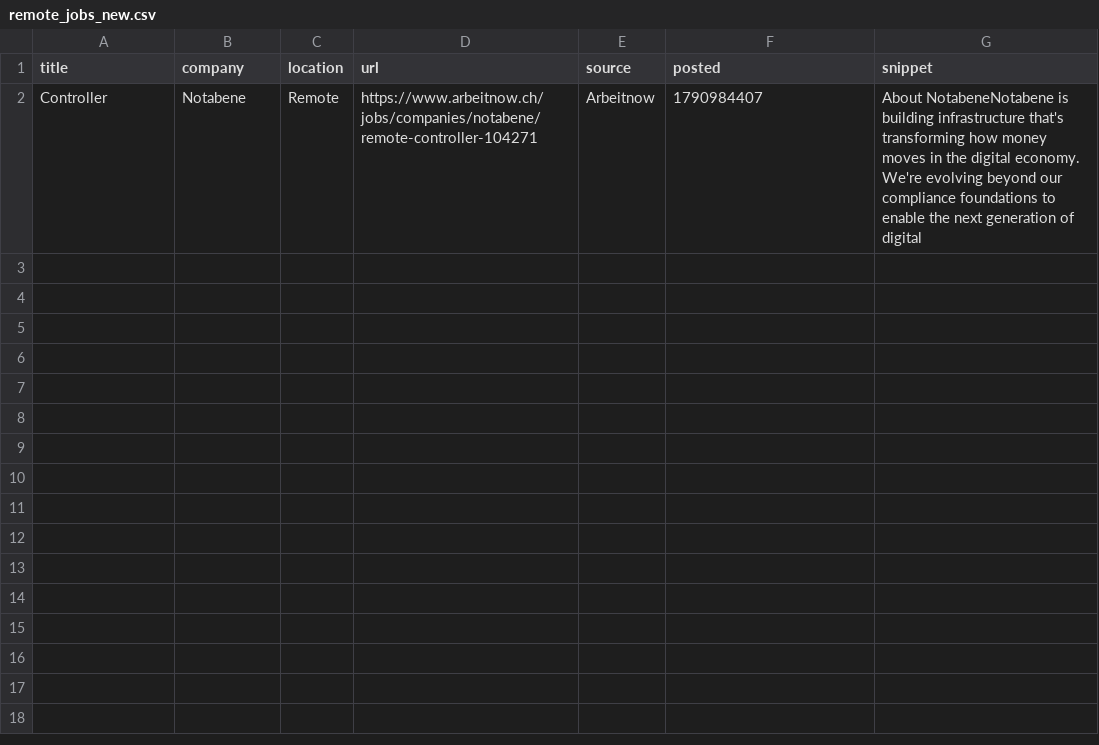
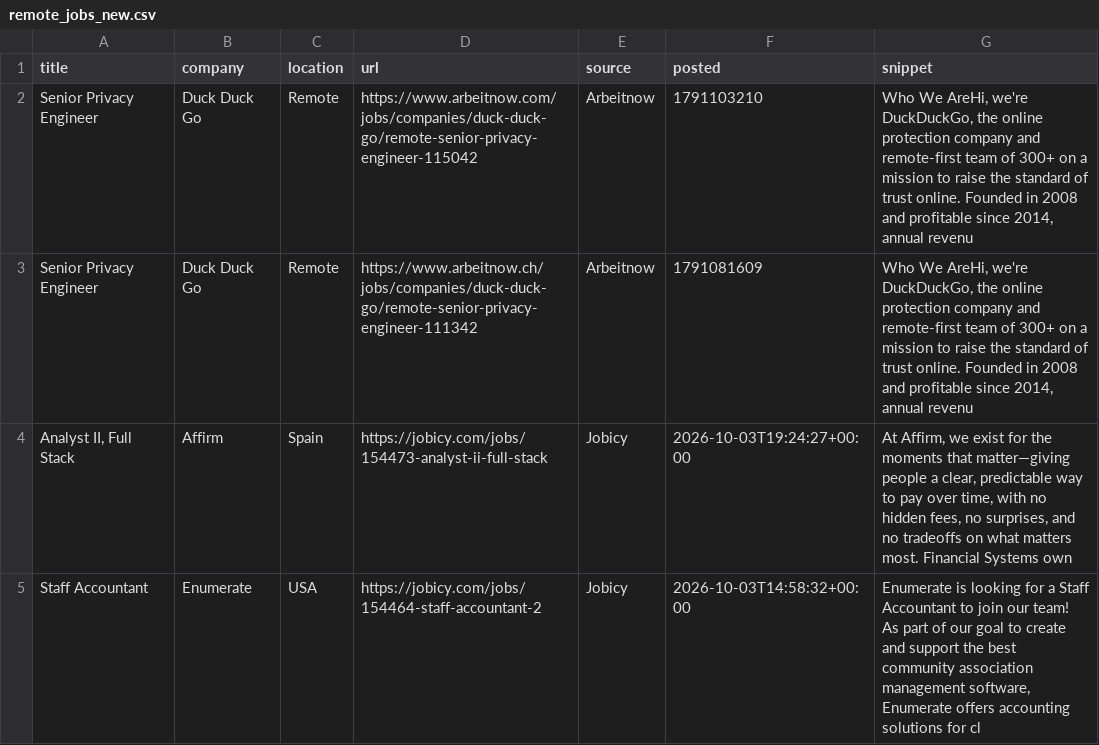
Before and after one commit to Joseph89155/remote-job-scraper, a CSV file: remote_jobs_new.csv, drawn as a sheet.

```diff
--- a/remote_jobs_new.csv
+++ b/remote_jobs_new.csv
@@ -1,2 +1,5 @@
 title,company,location,url,source,posted,snippet
-Controller,Notabene,Remote,https://www.arbeitnow.ch/jobs/companies/notabene/remote-controller-104271,Arbeitnow,1790984407,About NotabeneNotabene is building infrastructure that's transforming how money moves in the digital economy. We're evolving beyond our compliance foundations to enable the next generation of digital
+Senior Privacy Engineer,Duck Duck Go,Remote,https://www.arbeitnow.com/jobs/companies/duck-duck-go/remote-senior-privacy-engineer-115042,Arbeitnow,1791103210,"Who We AreHi, we're DuckDuckGo, the online protection company and remote-first team of 300+ on a mission to raise the standard of trust online. Founded in 2008 and profitable since 2014, annual revenu"
+Senior Privacy Engineer,Duck Duck Go,Remote,https://www.arbeitnow.ch/jobs/companies/duck-duck-go/remote-senior-privacy-engineer-111342,Arbeitnow,1791081609,"Who We AreHi, we're DuckDuckGo, the online protection company and remote-first team of 300+ on a mission to raise the standard of trust online. Founded in 2008 and profitable since 2014, annual revenu"
+"Analyst II, Full Stack",Affirm,Spain,https://jobicy.com/jobs/154473-analyst-ii-full-stack,Jobicy,2026-10-03T19:24:27+00:00,"At Affirm, we exist for the moments that matter—giving people a clear, predictable way to pay over time, with no hidden fees, no surprises, and no tradeoffs on what matters most. Financial Systems own"
+Staff Accountant,Enumerate,USA,https://jobicy.com/jobs/154464-staff-accountant-2,Jobicy,2026-10-03T14:58:32+00:00,"Enumerate is looking for a Staff Accountant to join our team! As part of our goal to create and support the best community association management software, Enumerate offers accounting solutions for cl"
```
Also changed, not shown: 1 other file.
